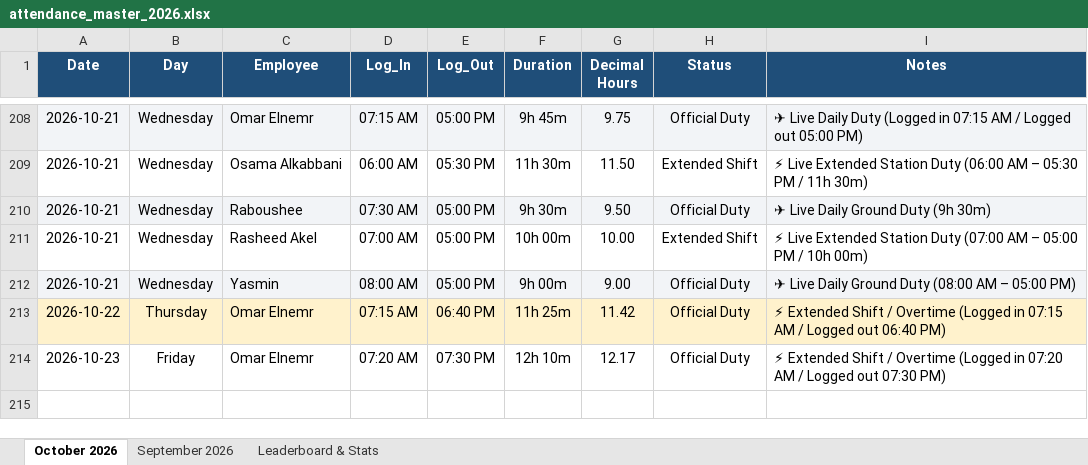
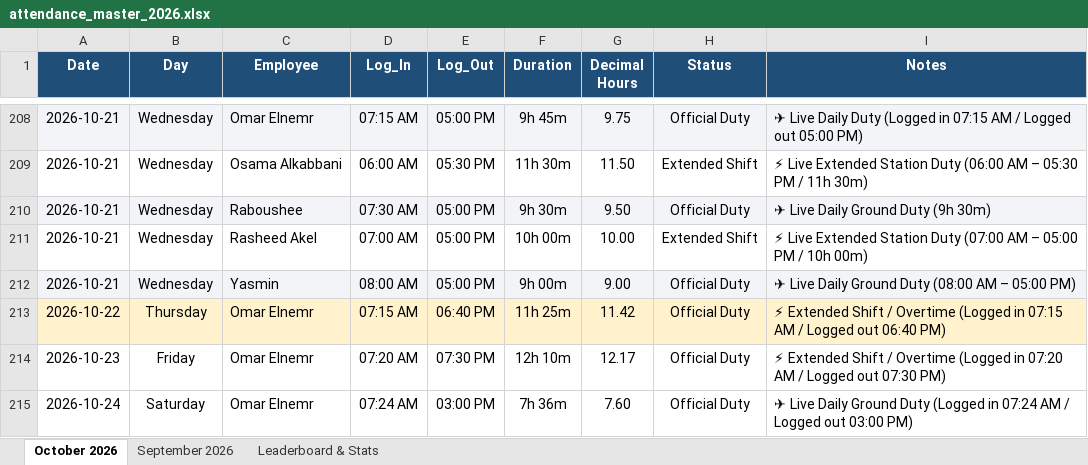
Before and after one commit to xionforbusiness-glitch/aethelgard-vault, an Excel workbook: attendance_master_2026.xlsx, sheet October 2026, drawn as a sheet; only a part is shown, gaps mark what is left out; values as stored, in another font and other column widths than the file's, no borders; the diff names each change by its address in the sheet, - before the commit and + after, or states it on an @@ line.

```diff
--- a/attendance_master_2026.xlsx (sheet October 2026)
+++ b/attendance_master_2026.xlsx (sheet October 2026)
+row 215: 2026-10-24 | Saturday | Omar Elnemr | 07:24 AM | 03:00 PM | 7h 36m | 7.60 | Official Duty | ✈ Live Daily Ground Duty (Logged in 07:24 AM / Logged out 03:00 PM)
```
Also changed, not shown: attendance_team_individual_tabs_2026.xlsx, omar_elnemr_attendance_2026.xlsx, 4 other files.
